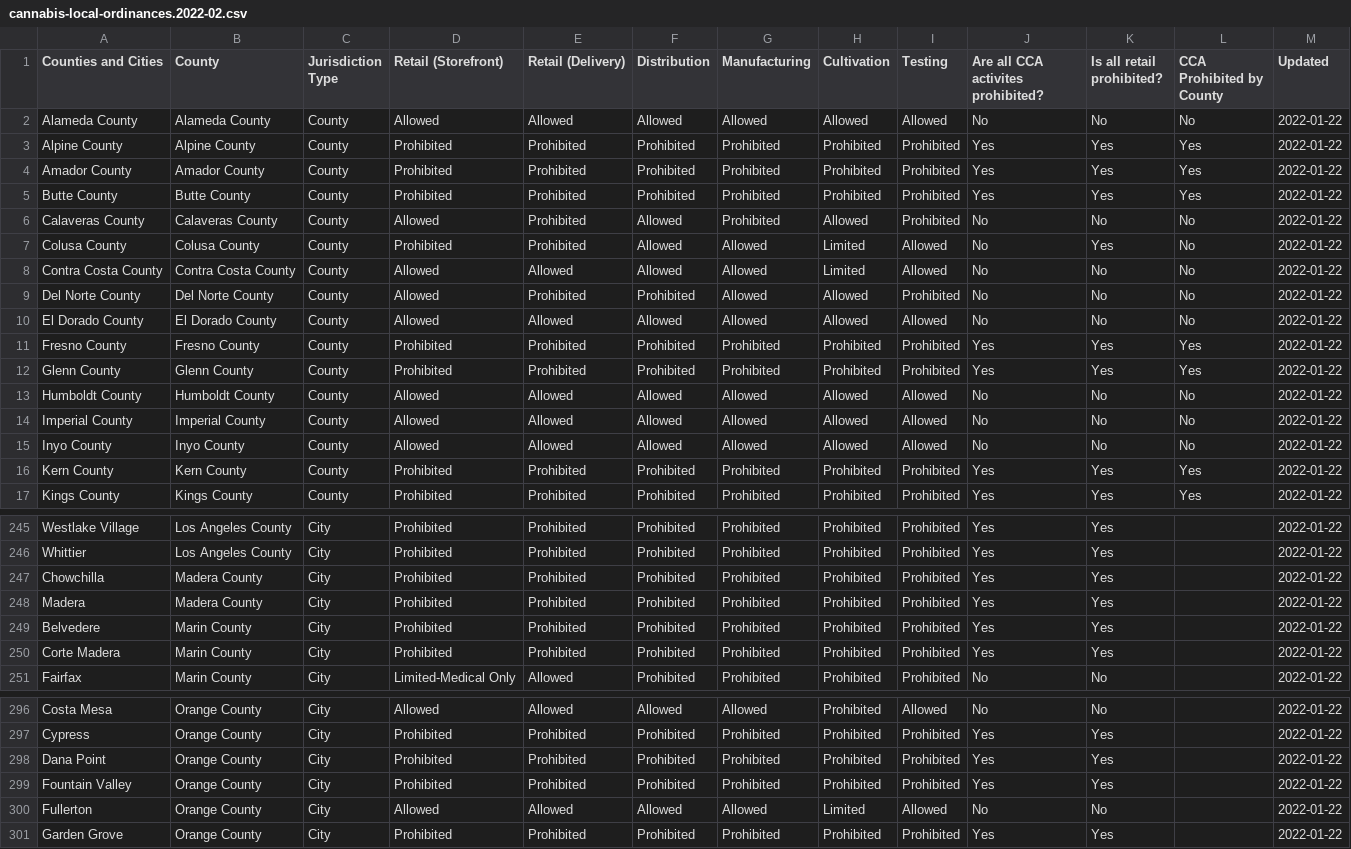
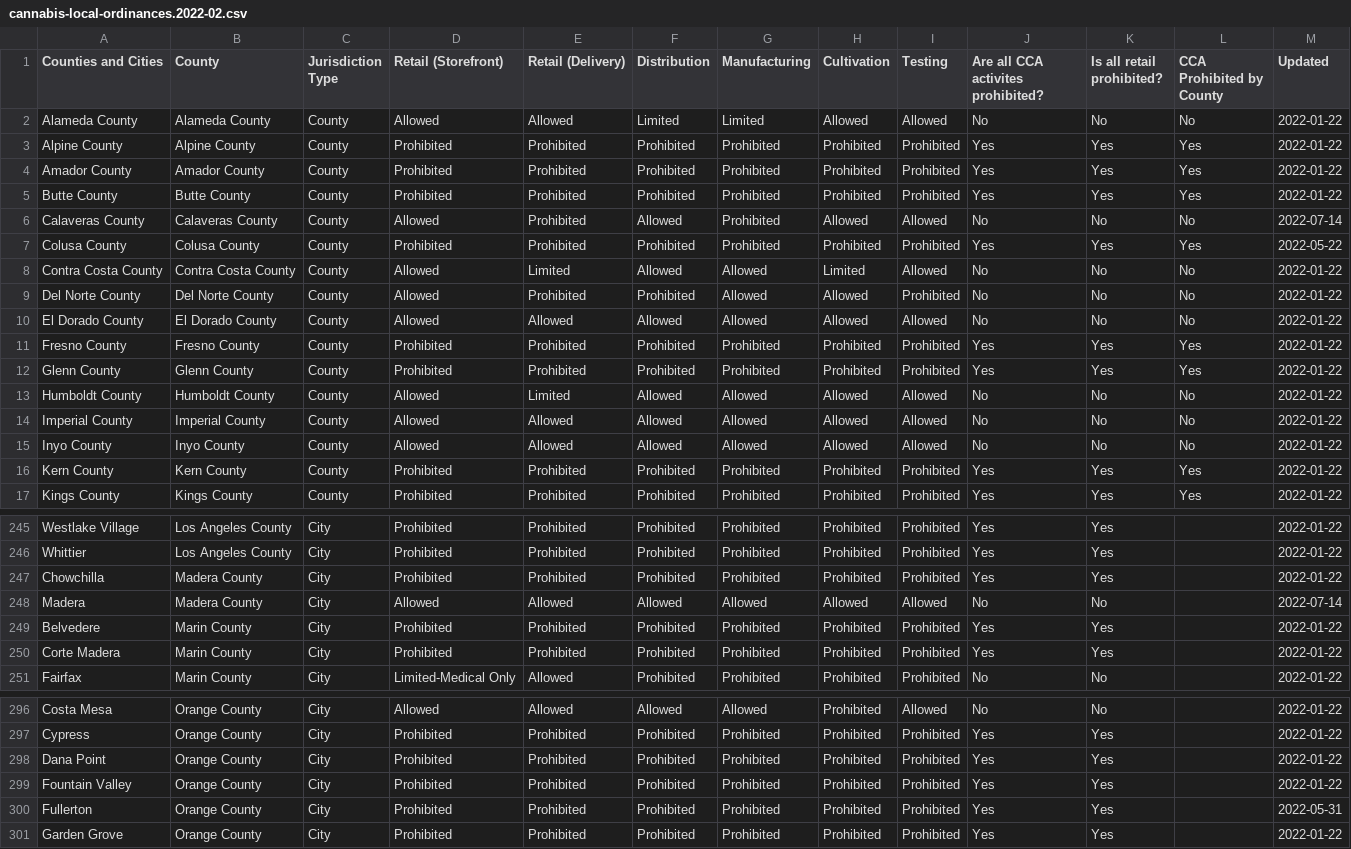
Before and after one commit to cagov/cannabis.ca.gov, a CSV file: src/assets/data/cannabis-local-ordinances.2022-02.csv, drawn as a sheet; only a part is shown, gaps mark what is left out; the diff covers the shown part only.

Commit message:
update the correct CSV file

```diff
--- a/src/assets/data/cannabis-local-ordinances.2022-02.csv
+++ b/src/assets/data/cannabis-local-ordinances.2022-02.csv
@@ -1,3 +1,3 @@
 Counties and Cities,County,Jurisdiction Type,Retail (Storefront),Retail (Delivery),Distribution,Manufacturing,Cultivation,Testing,Are all CCA activites prohibited?,Is all retail prohibited?,CCA Prohibited by County,Updated
-Alameda County,Alameda County,County,Allowed,Allowed,Allowed,Allowed,Allowed,Allowed,No,No,No,2022-01-22
+Alameda County,Alameda County,County,Allowed,Allowed,Limited,Limited,Allowed,Allowed,No,No,No,2022-01-22
 Alpine County,Alpine County,County,Prohibited,Prohibited,Prohibited,Prohibited,Prohibited,Prohibited,Yes,Yes,Yes,2022-01-22
@@ -5,5 +5,5 @@ Amador County,Amador County,County,Prohibited,Prohibited,Prohibited,Prohibited,P
 Butte County,Butte County,County,Prohibited,Prohibited,Prohibited,Prohibited,Prohibited,Prohibited,Yes,Yes,Yes,2022-01-22
-Calaveras County,Calaveras County,County,Allowed,Prohibited,Allowed,Prohibited,Allowed,Prohibited,No,No,No,2022-01-22
-Colusa County,Colusa County,County,Prohibited,Prohibited,Allowed,Allowed,Limited,Allowed,No,Yes,No,2022-01-22
-Contra Costa County,Contra Costa County,County,Allowed,Allowed,Allowed,Allowed,Limited,Allowed,No,No,No,2022-01-22
+Calaveras County,Calaveras County,County,Allowed,Prohibited,Allowed,Prohibited,Allowed,Allowed,No,No,No,2022-07-14
+Colusa County,Colusa County,County,Prohibited,Prohibited,Prohibited,Prohibited,Prohibited,Prohibited,Yes,Yes,Yes,2022-05-22
+Contra Costa County,Contra Costa County,County,Allowed,Limited,Allowed,Allowed,Limited,Allowed,No,No,No,2022-01-22
 Del Norte County,Del Norte County,County,Allowed,Prohibited,Prohibited,Allowed,Allowed,Prohibited,No,No,No,2022-01-22
@@ -12,3 +12,3 @@ Fresno County,Fresno County,County,Prohibited,Prohibited,Prohibited,Prohibited,P
 Glenn County,Glenn County,County,Prohibited,Prohibited,Prohibited,Prohibited,Prohibited,Prohibited,Yes,Yes,Yes,2022-01-22
-Humboldt County,Humboldt County,County,Allowed,Allowed,Allowed,Allowed,Allowed,Allowed,No,No,No,2022-01-22
+Humboldt County,Humboldt County,County,Allowed,Limited,Allowed,Allowed,Allowed,Allowed,No,No,No,2022-01-22
 Imperial County,Imperial County,County,Allowed,Allowed,Allowed,Allowed,Allowed,Allowed,No,No,No,2022-01-22
@@ -247,3 +247,3 @@ Whittier,Los Angeles County,City,Prohibited,Prohibited,Prohibited,Prohibited,Pro
 Chowchilla,Madera County,City,Prohibited,Prohibited,Prohibited,Prohibited,Prohibited,Prohibited,Yes,Yes,,2022-01-22
-Madera,Madera County,City,Prohibited,Prohibited,Prohibited,Prohibited,Prohibited,Prohibited,Yes,Yes,,2022-01-22
+Madera,Madera County,City,Allowed,Allowed,Allowed,Allowed,Allowed,Allowed,No,No,,2022-07-14
 Belvedere,Marin County,City,Prohibited,Prohibited,Prohibited,Prohibited,Prohibited,Prohibited,Yes,Yes,,2022-01-22
@@ -299,3 +299,3 @@ Dana Point,Orange County,City,Prohibited,Prohibited,Prohibited,Prohibited,Prohib
 Fountain Valley,Orange County,City,Prohibited,Prohibited,Prohibited,Prohibited,Prohibited,Prohibited,Yes,Yes,,2022-01-22
-Fullerton,Orange County,City,Allowed,Allowed,Allowed,Allowed,Limited,Allowed,No,No,,2022-01-22
+Fullerton,Orange County,City,Prohibited,Prohibited,Prohibited,Prohibited,Prohibited,Prohibited,Yes,Yes,,2022-05-31
 Garden Grove,Orange County,City,Prohibited,Prohibited,Prohibited,Prohibited,Prohibited,Prohibited,Yes,Yes,,2022-01-22
```
Also changed, not shown: 58 edited cells elsewhere in this file.
